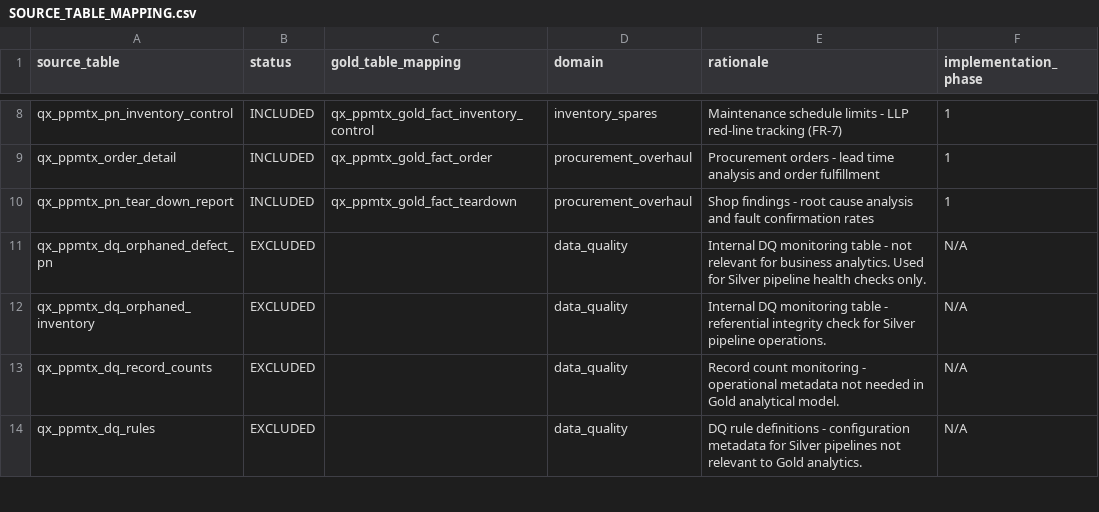
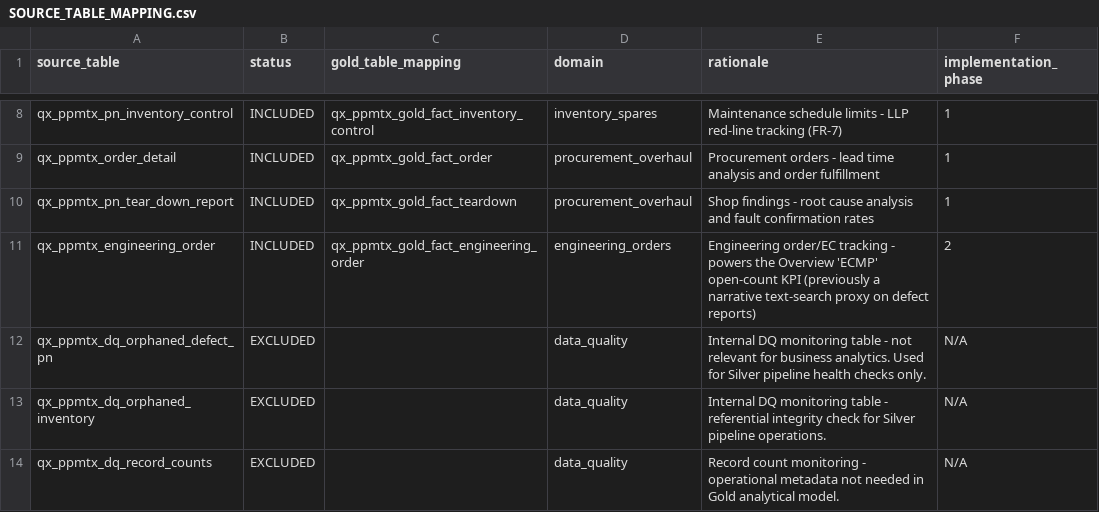
Before and after one commit to nate-archibald/Propulsion-Predictive-Maintenance, a CSV file: n_archibald_ppmtx_dab/gold_layer_design/SOURCE_TABLE_MAPPING.csv, drawn as a sheet; only a part is shown, gaps mark what is left out; the shorter side is filled out with more unchanged rows.

```diff
--- a/n_archibald_ppmtx_dab/gold_layer_design/SOURCE_TABLE_MAPPING.csv
+++ b/n_archibald_ppmtx_dab/gold_layer_design/SOURCE_TABLE_MAPPING.csv
@@ -10,2 +10,3 @@ qx_ppmtx_order_detail,INCLUDED,qx_ppmtx_gold_fact_order,procurement_overhaul,Pro
 qx_ppmtx_pn_tear_down_report,INCLUDED,qx_ppmtx_gold_fact_teardown,procurement_overhaul,Shop findings - root cause analysis and fault confirmation rates,1
+qx_ppmtx_engineering_order,INCLUDED,qx_ppmtx_gold_fact_engineering_order,engineering_orders,Engineering order/EC tracking - powers the Overview 'ECMP' open-count KPI (previously a narrative text-search proxy on defect reports),2
 qx_ppmtx_dq_orphaned_defect_pn,EXCLUDED,,data_quality,Internal DQ monitoring table - not relevant for business analytics. Used for Silver pipeline health checks only.,N/A
```
Also changed, not shown: 54 other files.
